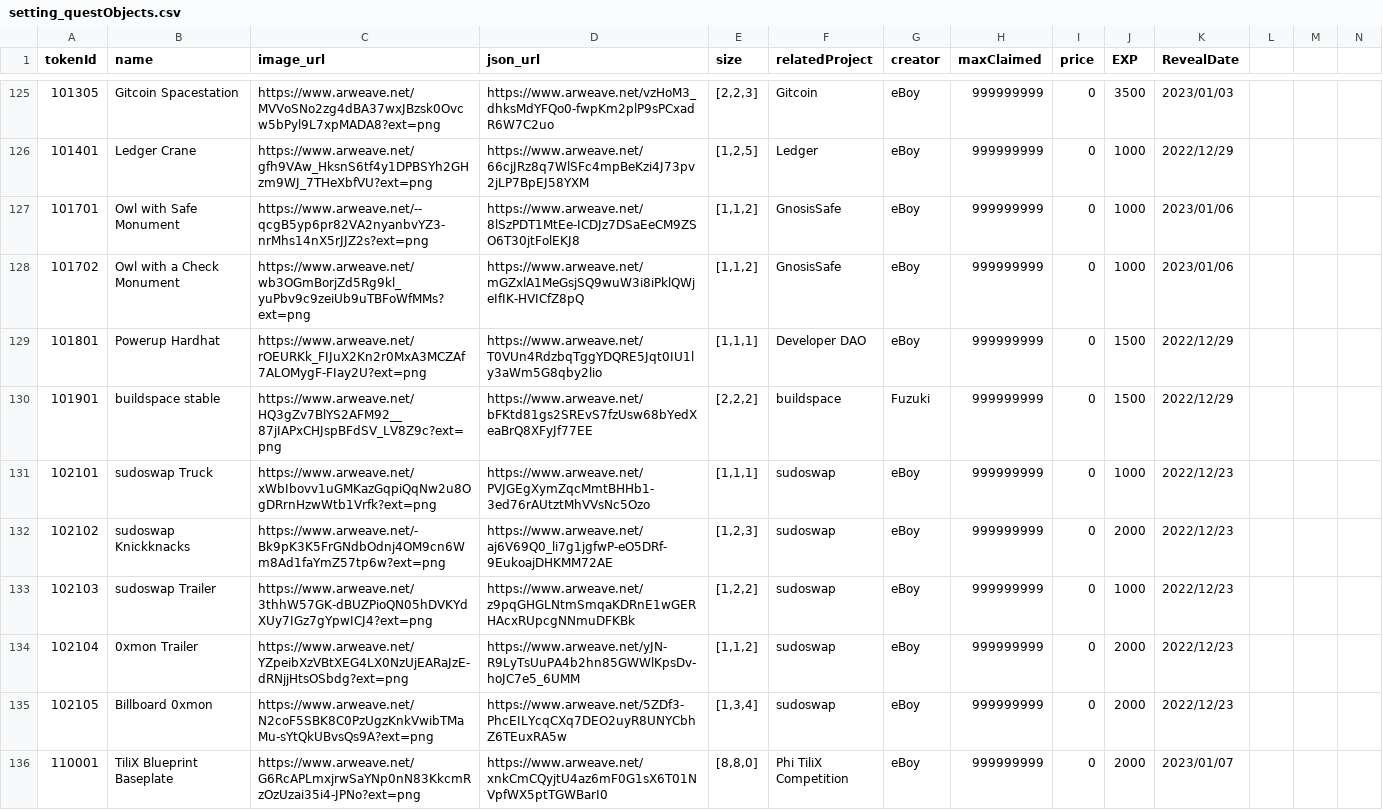
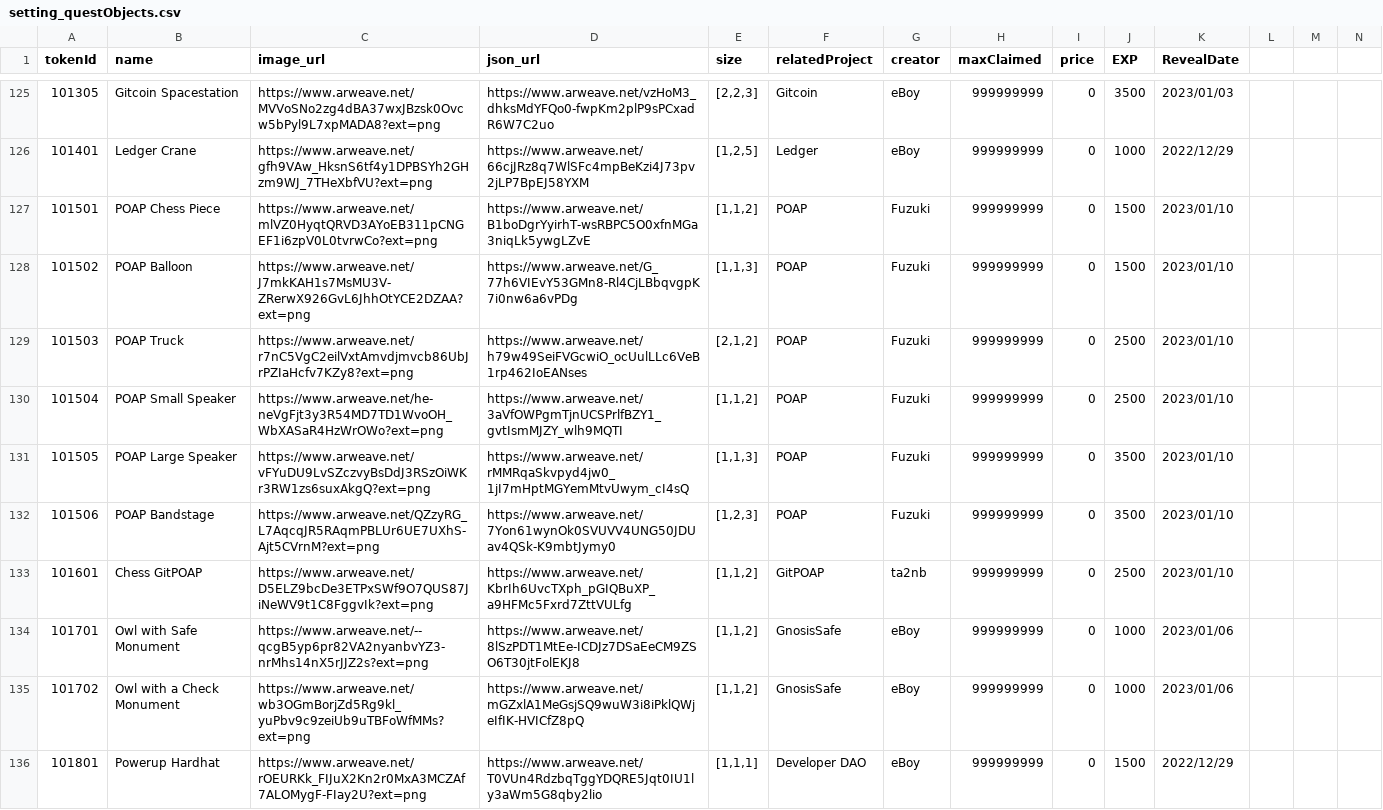
Before and after one commit to PHI-LABS-INC/Polygon-phi-contract, a CSV file: tasks/scripts/csv/setting_questObjects.csv, drawn as a sheet; only a part is shown, gaps mark what is left out; the shorter side is filled out with more unchanged rows; rows hold the shown columns only; the diff names each change by its address in the sheet, - before the commit and + after, or states it on an @@ line.

Commit message:
feat: update

```diff
--- a/tasks/scripts/csv/setting_questObjects.csv
+++ b/tasks/scripts/csv/setting_questObjects.csv
+row 127: 101501 | POAP Chess Piece | https://www.arweave.net/mlVZ0HyqtQRVD3AYoEB311pCNGEF1i6zpV0L0tvrwCo?ext=png | https://www.arweave.net/B1boDgrYyirhT-wsRBPC5O0xfnMGa3niqLk5ywgLZvE | [1,1,2] | POAP | Fuzuki | 999999999 | 0 | 1500 | 2023/01/10
+row 128: 101502 | POAP Balloon | https://www.arweave.net/J7mkKAH1s7MsMU3V-ZRerwX926GvL6JhhOtYCE2DZAA?ext=png | https://www.arweave.net/G_77h6VIEvY53GMn8-Rl4CjLBbqvgpK7i0nw6a6vPDg | [1,1,3] | POAP | Fuzuki | 999999999 | 0 | 1500 | 2023/01/10
+row 129: 101503 | POAP Truck | https://www.arweave.net/r7nC5VgC2eilVxtAmvdjmvcb86UbJrPZIaHcfv7KZy8?ext=png | https://www.arweave.net/h79w49SeiFVGcwiO_ocUulLLc6VeB1rp462IoEANses | [2,1,2] | POAP | Fuzuki | 999999999 | 0 | 2500 | 2023/01/10
+row 130: 101504 | POAP Small Speaker | https://www.arweave.net/he-neVgFjt3y3R54MD7TD1WvoOH_WbXASaR4HzWrOWo?ext=png | https://www.arweave.net/3aVfOWPgmTjnUCSPrlfBZY1_gvtIsmMJZY_wlh9MQTI | [1,1,2] | POAP | Fuzuki | 999999999 | 0 | 2500 | 2023/01/10
+row 131: 101505 | POAP Large Speaker | https://www.arweave.net/vFYuDU9LvSZczvyBsDdJ3RSzOiWKr3RW1zs6suxAkgQ?ext=png | https://www.arweave.net/rMMRqaSkvpyd4jw0_1jI7mHptMGYemMtvUwym_cI4sQ | [1,1,3] | POAP | Fuzuki | 999999999 | 0 | 3500 | 2023/01/10
+row 132: 101506 | POAP Bandstage | https://www.arweave.net/QZzyRG_L7AqcqJR5RAqmPBLUr6UE7UXhS-Ajt5CVrnM?ext=png | https://www.arweave.net/7Yon61wynOk0SVUVV4UNG50JDUav4QSk-K9mbtJymy0 | [1,2,3] | POAP | Fuzuki | 999999999 | 0 | 3500 | 2023/01/10
+row 133: 101601 | Chess GitPOAP | https://www.arweave.net/D5ELZ9bcDe3ETPxSWf9O7QUS87JiNeWV9t1C8FggvIk?ext=png | https://www.arweave.net/KbrIh6UvcTXph_pGIQBuXP_a9HFMc5Fxrd7ZttVULfg | [1,1,2] | GitPOAP | ta2nb | 999999999 | 0 | 2500 | 2023/01/10
```
